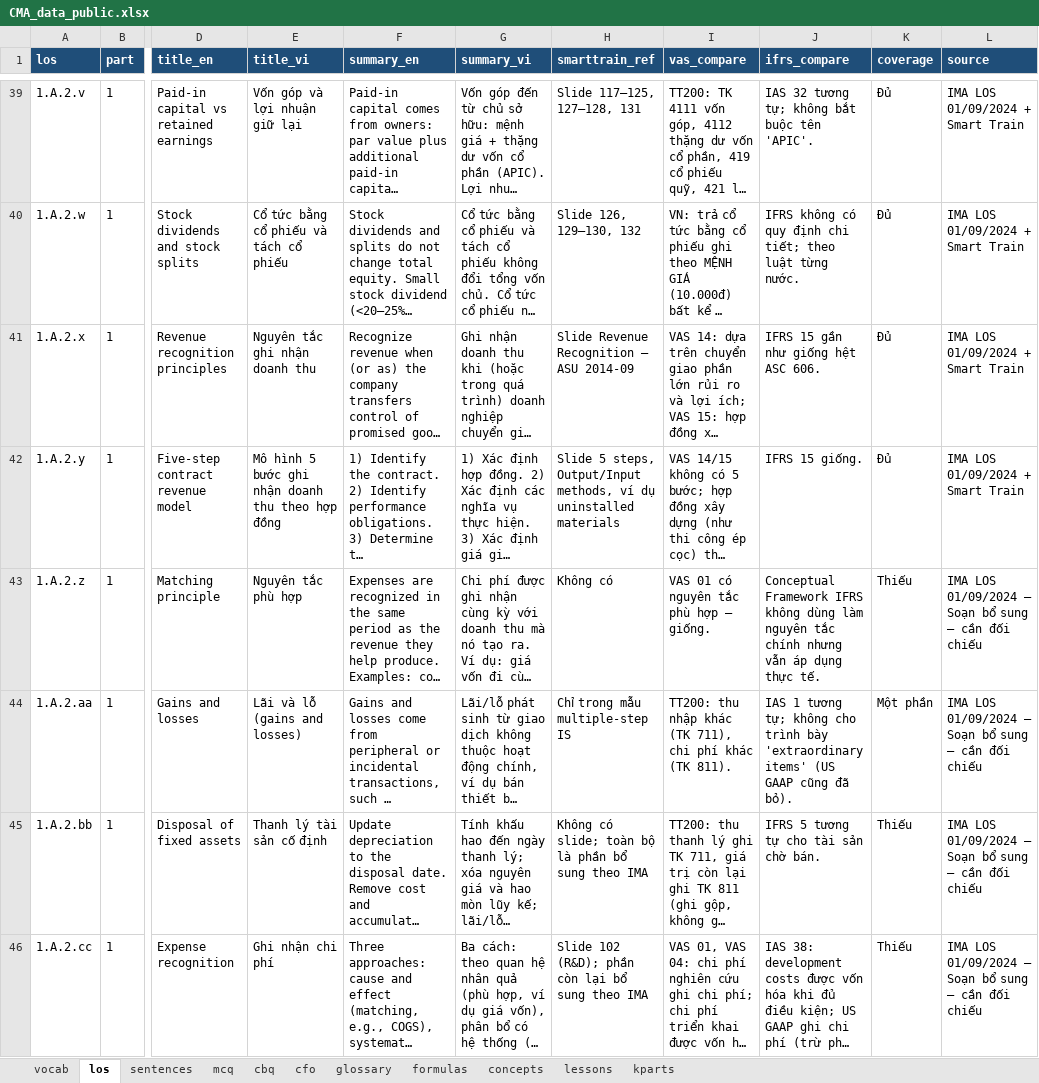
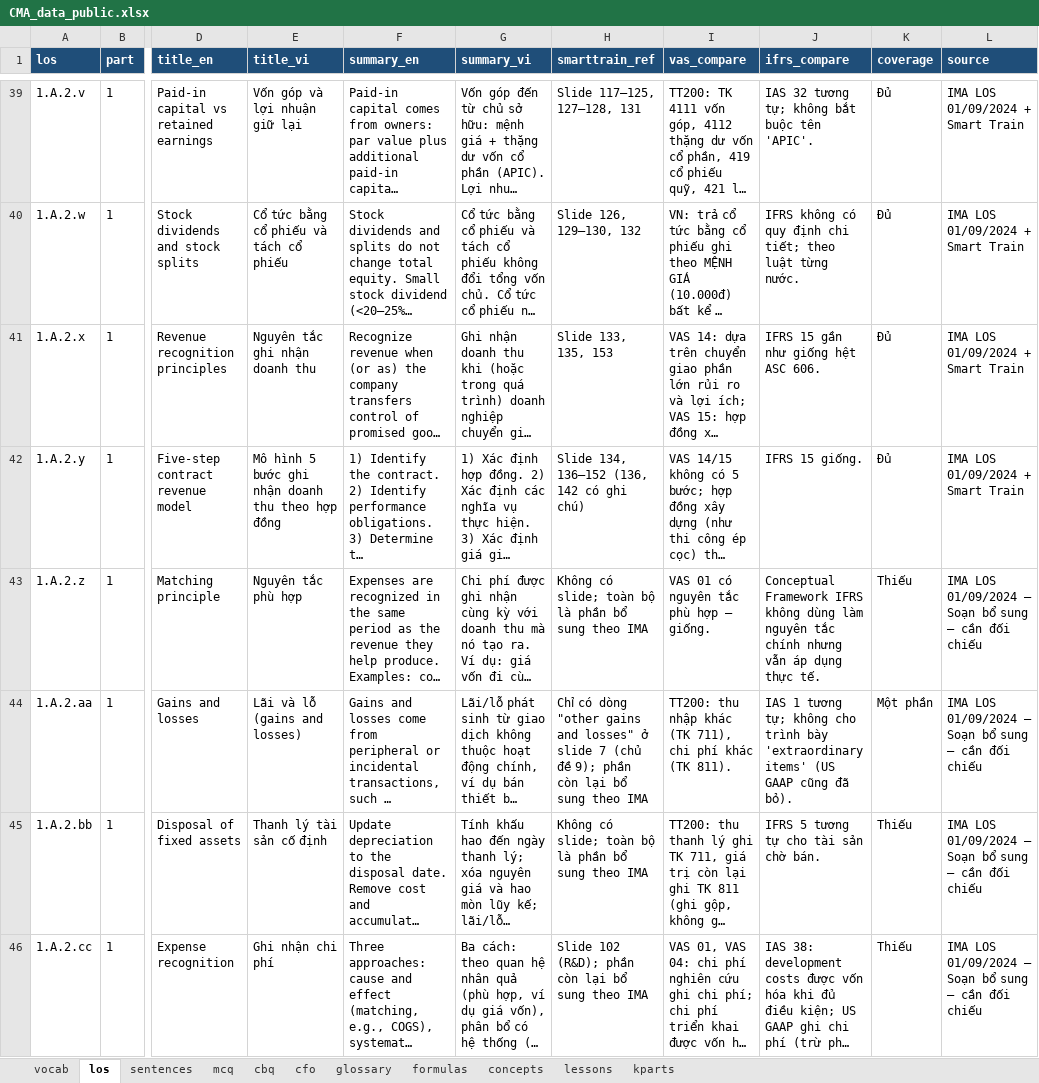
Before and after one commit to huongnttiengnhat-debug/cma-study, an Excel workbook: data/CMA_data_public.xlsx, sheet los, drawn as a sheet; only a part is shown, gaps mark what is left out; long unchanged cells end in …; values as stored, in another font and other column widths than the file's, no borders; the diff names each change by its address in the sheet, - before the commit and + after, or states it on an @@ line.

```diff
--- a/data/CMA_data_public.xlsx (sheet los)
+++ b/data/CMA_data_public.xlsx (sheet los)
-H41 (smarttrain_ref): Slide Revenue Recognition – ASU 2014-09
+H41 (smarttrain_ref): Slide 133, 135, 153
-H42 (smarttrain_ref): Slide 5 steps, Output/Input methods, ví dụ uninstalled materials
+H42 (smarttrain_ref): Slide 134, 136–152 (136, 142 có ghi chú)
-H43 (smarttrain_ref): Không có
+H43 (smarttrain_ref): Không có slide; toàn bộ là phần bổ sung theo IMA
-H44 (smarttrain_ref): Chỉ trong mẫu multiple-step IS
+H44 (smarttrain_ref): Chỉ có dòng "other gains and losses" ở slide 7 (chủ đề 9); phần còn lại bổ sung theo IMA
```
Also changed, not shown: sheet kparts, sheet lessons, sheet formulas, 3 other files.
